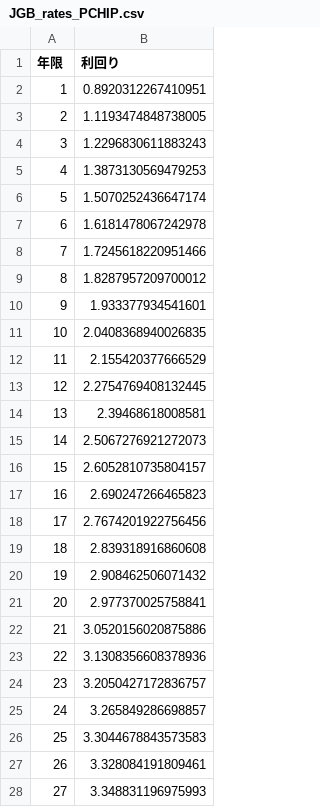
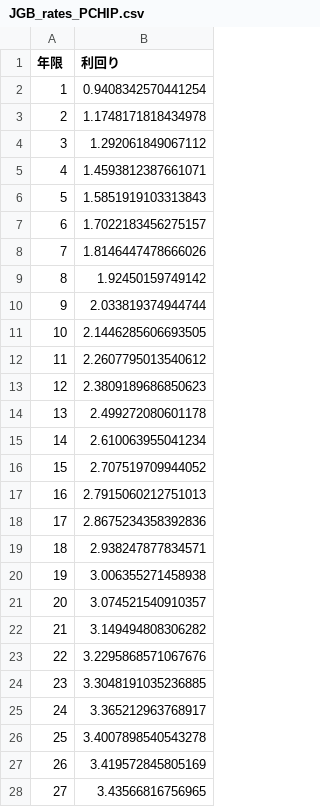
Before and after one commit to Ashihara-Y/VFM_calc, a CSV file: JGB_rates_PCHIP.csv, drawn as a sheet; only a part is shown; the diff covers the shown part only.

```diff
--- a/JGB_rates_PCHIP.csv
+++ b/JGB_rates_PCHIP.csv
@@ -1,28 +1,28 @@
 年限,利回り
-1,0.8920312267410951
-2,1.1193474848738005
-3,1.2296830611883243
-4,1.3873130569479253
-5,1.5070252436647174
-6,1.6181478067242978
-7,1.7245618220951466
-8,1.8287957209700012
-9,1.933377934541601
-10,2.0408368940026835
-11,2.155420377666529
-12,2.2754769408132445
-13,2.39468618008581
-14,2.5067276921272073
-15,2.6052810735804157
-16,2.690247266465823
-17,2.7674201922756456
-18,2.839318916860608
-19,2.908462506071432
-20,2.977370025758841
-21,3.0520156020875886
-22,3.1308356608378936
-23,3.2050427172836757
-24,3.265849286698857
-25,3.3044678843573583
-26,3.328084191809461
-27,3.348831196975993
+1,0.9408342570441254
+2,1.1748171818434978
+3,1.292061849067112
+4,1.4593812387661071
+5,1.5851919103313843
+6,1.7022183456275157
+7,1.8146447478666026
+8,1.92450159749142
+9,2.033819374944744
+10,2.1446285606693505
+11,2.2607795013540612
+12,2.3809189686850623
+13,2.499272080601178
+14,2.610063955041234
+15,2.707519709944052
+16,2.7915060212751013
+17,2.8675234358392836
+18,2.938247877834571
+19,3.006355271458938
+20,3.074521540910357
+21,3.149494808306282
+22,3.2295868571067676
+23,3.3048191035236885
+24,3.365212963768917
+25,3.4007898540543278
+26,3.419572845805169
+27,3.43566816756965
```
Also changed, not shown: 3 edited cells elsewhere in this file, JGB_rates.csv, 1 other file.
